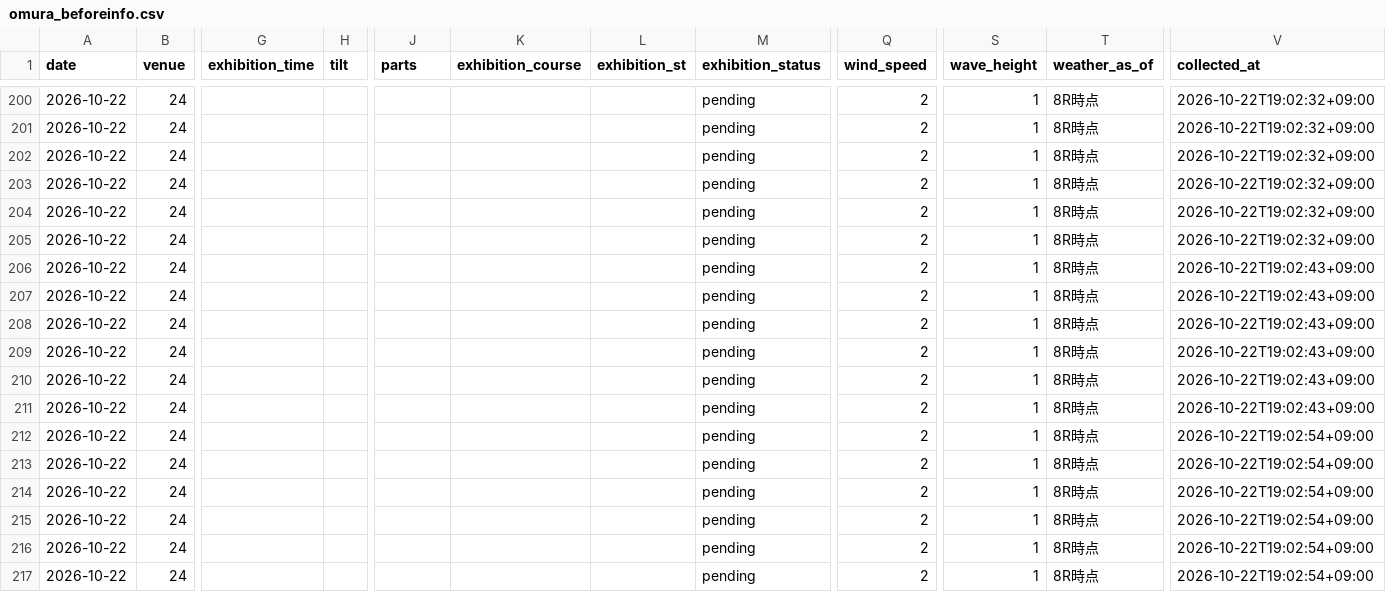
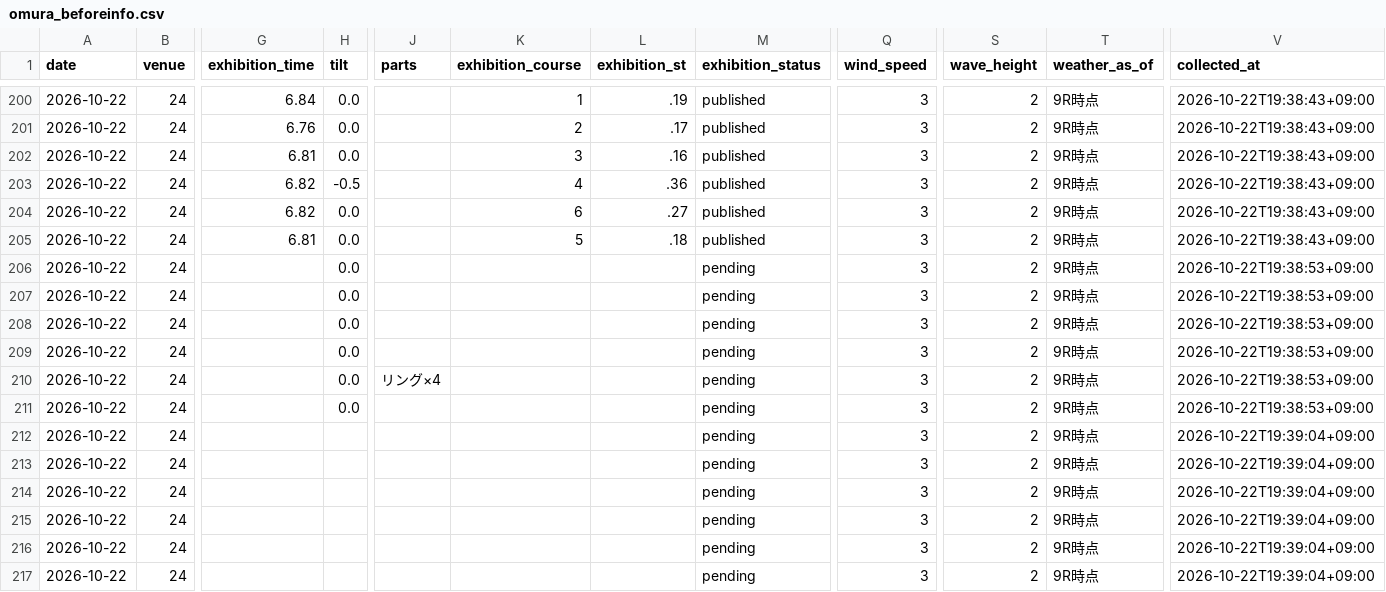
Before and after one commit to kasiwazakilove292-gif/boat-ai-app, a CSV file: data/omura_beforeinfo.csv, drawn as a sheet; only a part is shown, gaps mark what is left out; the diff covers the shown part only; the diff names each change by its address in the sheet, - before the commit and + after, or states it on an @@ line.

```diff
--- a/data/omura_beforeinfo.csv
+++ b/data/omura_beforeinfo.csv
-G200 (exhibition_time): (empty)
+G200 (exhibition_time): 6.84
-H200:H202 (tilt): (empty)
+H200:H202 (tilt): 0.0
-K200 (exhibition_course): (empty)
+K200 (exhibition_course): 1
-L200 (exhibition_st): (empty)
+L200 (exhibition_st): .19
-M200:M205 (exhibition_status): pending
+M200:M205 (exhibition_status): published
-Q200:Q217 (wind_speed): 2
+Q200:Q217 (wind_speed): 3
-S200:S217 (wave_height): 1
+S200:S217 (wave_height): 2
-T200:T217 (weather_as_of): 8R時点
+T200:T217 (weather_as_of): 9R時点
-V200:V205 (collected_at): 2026-10-22T19:02:32+09:00
+V200:V205 (collected_at): 2026-10-22T19:38:43+09:00
-G201 (exhibition_time): (empty)
+G201 (exhibition_time): 6.76
-K201 (exhibition_course): (empty)
+K201 (exhibition_course): 2
-L201 (exhibition_st): (empty)
+L201 (exhibition_st): .17
-G202 (exhibition_time): (empty)
+G202 (exhibition_time): 6.81
-K202 (exhibition_course): (empty)
+K202 (exhibition_course): 3
-L202 (exhibition_st): (empty)
+L202 (exhibition_st): .16
-G203:G204 (exhibition_time): (empty)
+G203:G204 (exhibition_time): 6.82
-H203 (tilt): (empty)
+H203 (tilt): -0.5
-K203 (exhibition_course): (empty)
+K203 (exhibition_course): 4
-L203 (exhibition_st): (empty)
+L203 (exhibition_st): .36
-H204:H211 (tilt): (empty)
+H204:H211 (tilt): 0.0
-K204 (exhibition_course): (empty)
+K204 (exhibition_course): 6
-L204 (exhibition_st): (empty)
+L204 (exhibition_st): .27
-G205 (exhibition_time): (empty)
+G205 (exhibition_time): 6.81
-K205 (exhibition_course): (empty)
+K205 (exhibition_course): 5
-L205 (exhibition_st): (empty)
+L205 (exhibition_st): .18
-V206:V211 (collected_at): 2026-10-22T19:02:43+09:00
+V206:V211 (collected_at): 2026-10-22T19:38:53+09:00
-J210 (parts): (empty)
+J210 (parts): リング×4
-V212:V217 (collected_at): 2026-10-22T19:02:54+09:00
+V212:V217 (collected_at): 2026-10-22T19:39:04+09:00
```
Also changed, not shown: 78 edited cells elsewhere in this file, data/beforeinfo/2026-10-22.csv, 1 other file.
